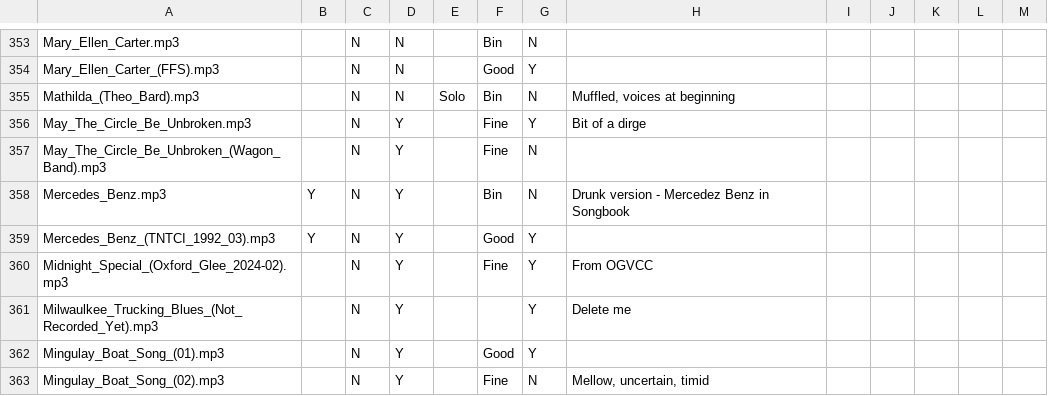
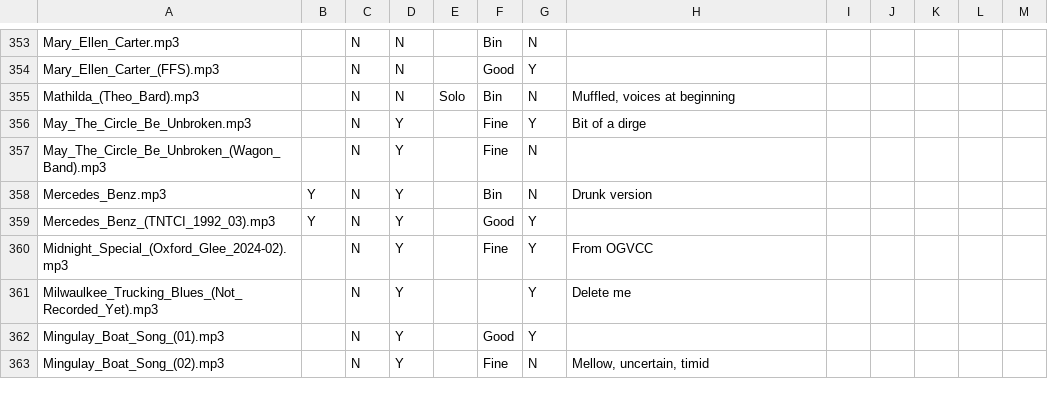
Before and after one commit to glee-uk/virtualcampfire, a CSV file: songs.csv, drawn as a sheet; only a part is shown, gaps mark what is left out.

Commit message:
Rename

```diff
--- a/songs.csv
+++ b/songs.csv
@@ -357,3 +357,3 @@ May_The_Circle_Be_Unbroken.mp3,,N,Y,,Fine,Y,Bit of a dirge,,,,,
 May_The_Circle_Be_Unbroken_(Wagon_Band).mp3,,N,Y,,Fine,N,,,,,,
-Mercedes_Benz.mp3,Y,N,Y,,Bin,N,Drunk version - Mercedez Benz in Songbook,,,,,
+Mercedes_Benz.mp3,Y,N,Y,,Bin,N,Drunk version,,,,,
 Mercedes_Benz_(TNTCI_1992_03).mp3,Y,N,Y,,Good,Y,,,,,,
```
